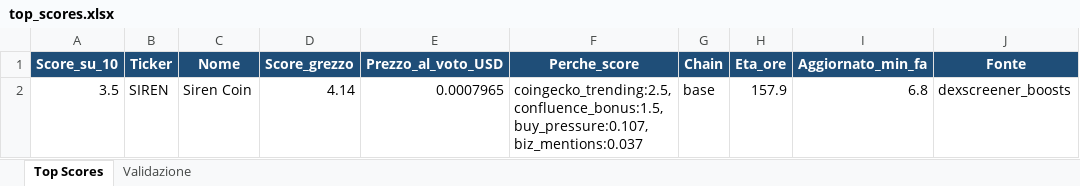
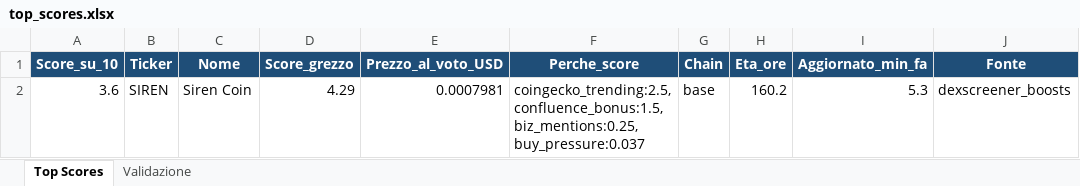
Before and after one commit to nicolostancato-web/crypto-radar, an Excel workbook: top_scores.xlsx, sheet Top Scores, drawn as a sheet; only a part is shown; values as stored, in another font and other column widths than the file's, no borders; the diff names each change by its address in the sheet, - before the commit and + after, or states it on an @@ line.

```diff
--- a/top_scores.xlsx (sheet Top Scores)
+++ b/top_scores.xlsx (sheet Top Scores)
-A2 (Score_su_10): 3.5
+A2 (Score_su_10): 3.6
-D2 (Score_grezzo): 4.14
+D2 (Score_grezzo): 4.29
-E2 (Prezzo_al_voto_USD): 0.0007965
+E2 (Prezzo_al_voto_USD): 0.0007981
-F2 (Perche_score): coingecko_trending:2.5, confluence_bonus:1.5, buy_pressure:0.107, biz_mentions:0.037
+F2 (Perche_score): coingecko_trending:2.5, confluence_bonus:1.5, biz_mentions:0.25, buy_pressure:0.037
-H2 (Eta_ore): 157.9
+H2 (Eta_ore): 160.2
-I2 (Aggiornato_min_fa): 6.8
+I2 (Aggiornato_min_fa): 5.3
```
Also changed, not shown: sheet Validazione, 2 other files.
